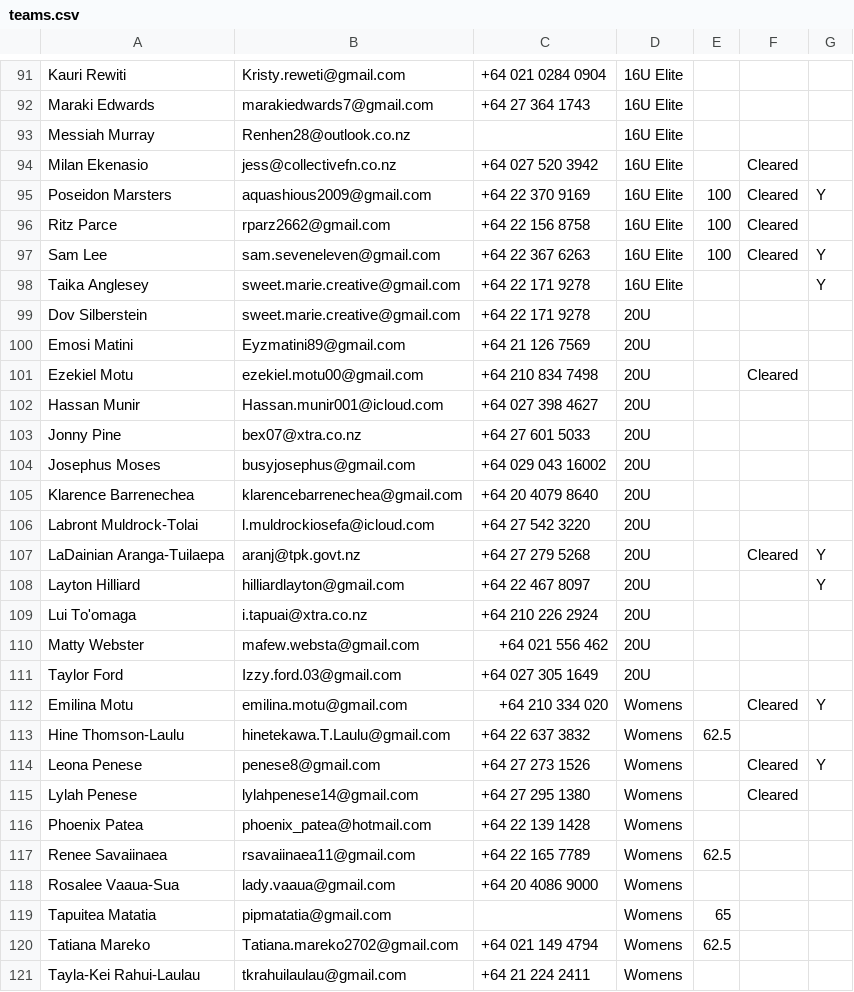
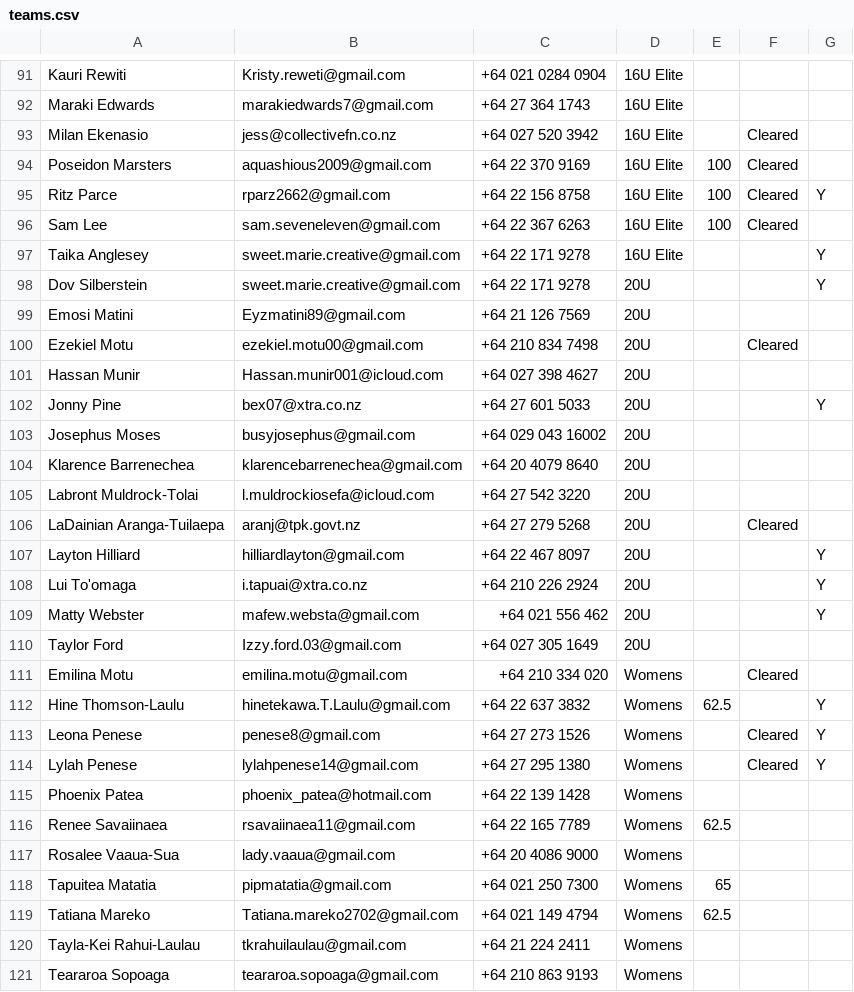
Before and after one commit to limonza/te-tai-hou-teams-2025, a CSV file: teams.csv, drawn as a sheet; only a part is shown, gaps mark what is left out; the shorter side is filled out with more unchanged rows; the diff covers the shown part only.

Commit message:
Update teams.csv

```diff
--- a/teams.csv
+++ b/teams.csv
@@ -92,9 +92,8 @@ Kauri Rewiti,Kristy.reweti@gmail.com ,+64 021 0284 0904,16U Elite,,,
 Maraki Edwards ,marakiedwards7@gmail.com,+64 27 364 1743,16U Elite,,,
-Messiah Murray,Renhen28@outlook.co.nz,,16U Elite,,,
 Milan Ekenasio,jess@collectivefn.co.nz,+64 027 520 3942,16U Elite,,Cleared,
-Poseidon Marsters,aquashious2009@gmail.com,+64 22 370 9169,16U Elite,100,Cleared,Y
-Ritz Parce,rparz2662@gmail.com,+64 22 156 8758,16U Elite,100,Cleared,
-Sam Lee,sam.seveneleven@gmail.com,+64 22 367 6263,16U Elite,100,Cleared,Y
+Poseidon Marsters,aquashious2009@gmail.com,+64 22 370 9169,16U Elite,100,Cleared,
+Ritz Parce,rparz2662@gmail.com,+64 22 156 8758,16U Elite,100,Cleared,Y
+Sam Lee,sam.seveneleven@gmail.com,+64 22 367 6263,16U Elite,100,Cleared,
 Taika Anglesey,sweet.marie.creative@gmail.com,+64 22 171 9278,16U Elite,,,Y
-Dov Silberstein,sweet.marie.creative@gmail.com,+64 22 171 9278,20U,,,
+Dov Silberstein,sweet.marie.creative@gmail.com,+64 22 171 9278,20U,,,Y
 Emosi Matini,Eyzmatini89@gmail.com,+64 21 126 7569,20U,,,
@@ -102,3 +101,3 @@ Ezekiel Motu,ezekiel.motu00@gmail.com,+64 210 834 7498,20U,,Cleared,
 Hassan Munir,Hassan.munir001@icloud.com,+64 027 398 4627,20U,,,
-Jonny  Pine,bex07@xtra.co.nz,+64 27 601 5033,20U,,,
+Jonny  Pine,bex07@xtra.co.nz,+64 27 601 5033,20U,,,Y
 Josephus Moses,busyjosephus@gmail.com,+64 029 043 16002,20U,,,
@@ -106,11 +105,11 @@ Klarence Barrenechea,klarencebarrenechea@gmail.com,+64 20 4079 8640,20U,,,
 Labront Muldrock-Tolai,l.muldrockiosefa@icloud.com,+64 27 542 3220,20U,,,
-LaDainian Aranga-Tuilaepa,aranj@tpk.govt.nz,+64 27 279 5268,20U,,Cleared,Y
+LaDainian Aranga-Tuilaepa,aranj@tpk.govt.nz,+64 27 279 5268,20U,,Cleared,
 Layton Hilliard,hilliardlayton@gmail.com,+64 22 467 8097,20U,,,Y
-Lui To'omaga,i.tapuai@xtra.co.nz,+64 210 226 2924,20U,,,
-Matty Webster,mafew.websta@gmail.com,+64 021 556 462,20U,,,
+Lui To'omaga,i.tapuai@xtra.co.nz,+64 210 226 2924,20U,,,Y
+Matty Webster,mafew.websta@gmail.com,+64 021 556 462,20U,,,Y
 Taylor Ford,Izzy.ford.03@gmail.com,+64 027 305 1649 ,20U,,,
-Emilina Motu,emilina.motu@gmail.com,+64 210 334 020,Womens,,Cleared,Y
-Hine Thomson-Laulu,hinetekawa.T.Laulu@gmail.com,+64 22 637 3832,Womens,62.5,,
+Emilina Motu,emilina.motu@gmail.com,+64 210 334 020,Womens,,Cleared,
+Hine Thomson-Laulu,hinetekawa.T.Laulu@gmail.com,+64 22 637 3832,Womens,62.5,,Y
 Leona Penese,penese8@gmail.com,+64 27 273 1526,Womens,,Cleared,Y
-Lylah Penese,lylahpenese14@gmail.com,+64 27 295 1380,Womens,,Cleared,
+Lylah Penese,lylahpenese14@gmail.com,+64 27 295 1380,Womens,,Cleared,Y
 Phoenix Patea,phoenix_patea@hotmail.com,+64 22 139 1428,Womens,,,
@@ -118,3 +117,3 @@ Renee Savaiinaea ,rsavaiinaea11@gmail.com,+64 22 165 7789,Womens,62.5,,
 Rosalee Vaaua-Sua,lady.vaaua@gmail.com,+64 20 4086 9000,Womens,,,
-Tapuitea Matatia,pipmatatia@gmail.com,,Womens,65,,
+Tapuitea Matatia,pipmatatia@gmail.com,+64 021 250 7300,Womens,65,,
 Tatiana Mareko,Tatiana.mareko2702@gmail.com,+64 021 149 4794,Womens,62.5,,
```
Also changed, not shown: 3 edited cells elsewhere in this file.
